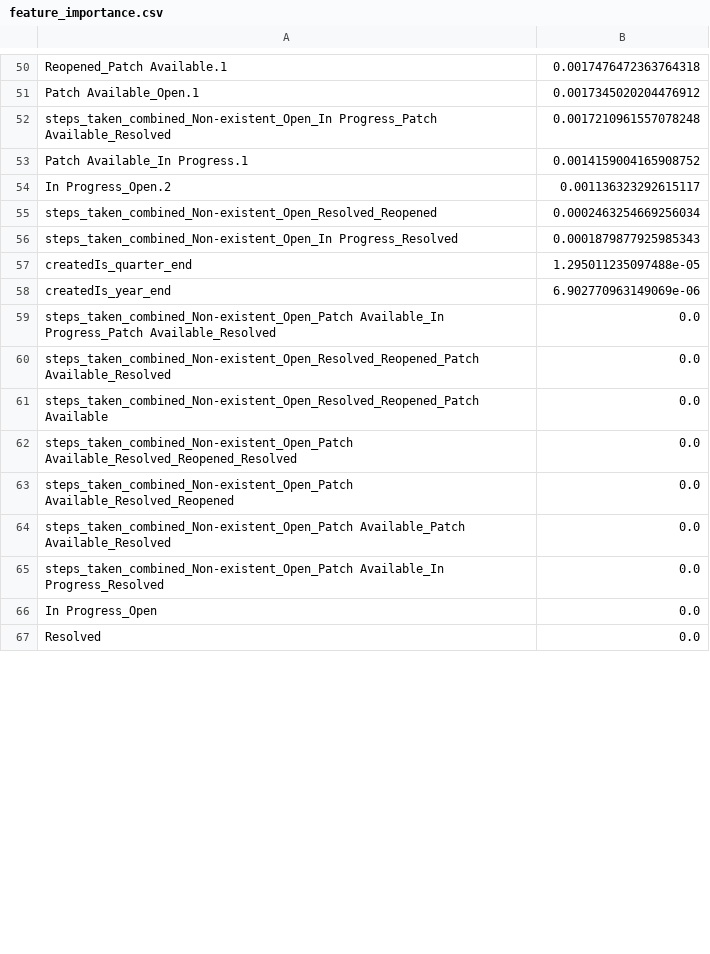
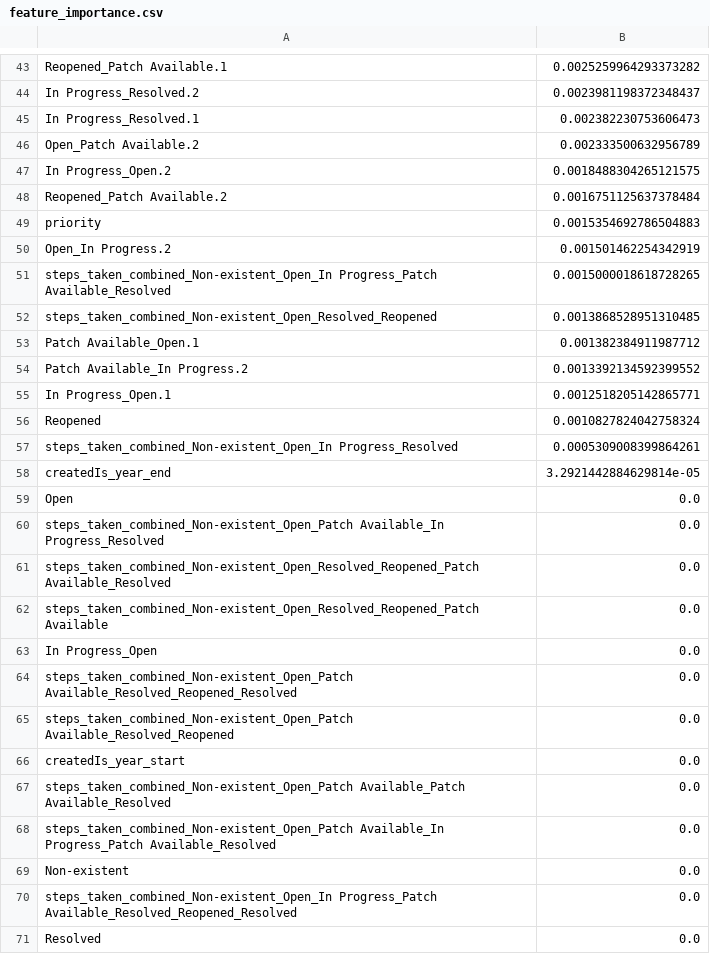
Before and after one commit to thom145/API_and_Prediction, a CSV file: data/feature_importance/feature_importance.csv, drawn as a sheet; only a part is shown, gaps mark what is left out; removed rows and columns are numbered as before the commit, all else as after; the diff covers the shown part only; the diff names each change by its address in the sheet, - before the commit and + after, or states it on an @@ line.

```diff
--- a/data/feature_importance/feature_importance.csv
+++ b/data/feature_importance/feature_importance.csv
-B43: 0.0017476472363764318
+B43: 0.0025259964293373282
-row 51: Patch Available_Open.1 | 0.0017345020204476912
-row 52: steps_taken_combined_Non-existent_Open_In Progress_Patch Available_Resolved | 0.0017210961557078248
-row 53: Patch Available_In Progress.1 | 0.0014159004165908752
+row 44: In Progress_Resolved.2 | 0.0023981198372348437
+row 45: In Progress_Resolved.1 | 0.002382230753606473
+row 46: Open_Patch Available.2 | 0.002333500632956789
-B47: 0.001136323292615117
+B47: 0.0018488304265121575
+row 48: Reopened_Patch Available.2 | 0.0016751125637378484
+row 49: priority | 0.0015354692786504883
+row 50: Open_In Progress.2 | 0.001501462254342919
+row 51: steps_taken_combined_Non-existent_Open_In Progress_Patch Available_Resolved | 0.0015000018618728265
-B52: 0.0002463254669256034
+B52: 0.0013868528951310485
+row 53: Patch Available_Open.1 | 0.001382384911987712
+row 54: Patch Available_In Progress.2 | 0.0013392134592399552
+row 55: In Progress_Open.1 | 0.0012518205142865771
+row 56: Reopened | 0.0010827824042758324
-B57: 0.0001879877925985343
+B57: 0.0005309008399864261
-row 57: createdIs_quarter_end | 1.295011235097488e-05
-B58: 6.902770963149069e-06
+B58: 3.2921442884629814e-05
@@ row 76 moved to row 59: Open @@
@@ row 65 moved to row 60: steps_taken_combined_Non-existent_Open_P… @@
@@ row 66 moved to row 63: In Progress_Open @@
@@ row 69 moved to row 66: createdIs_year_start @@
@@ row 59 moved to row 68: steps_taken_combined_Non-existent_Open_P… @@
@@ row 75 moved to row 69: Non-existent @@
@@ row 68 moved to row 70: steps_taken_combined_Non-existent_Open_I… @@
```
Also changed, not shown: 20 added rows, 27 removed rows and 21 edited cells elsewhere in this file, data/result/prediction.csv, 15 other files.
